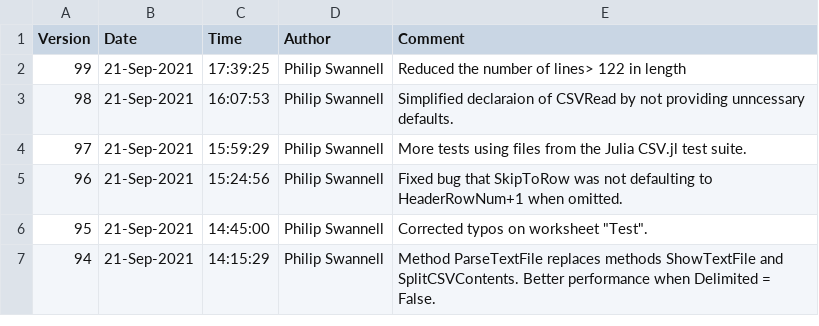
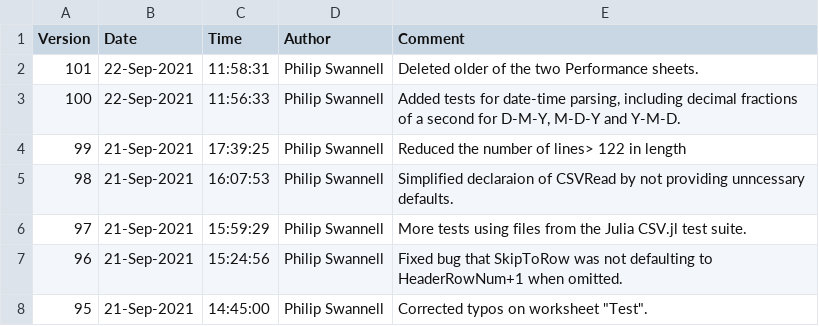
Before and after one commit to PGS62/VBA-CSV, a CSV file: workbooks/AuditSheetComments.csv, drawn as a sheet; only a part is shown; the shorter side is filled out with more unchanged rows; the diff names each change by its address in the sheet, - before the commit and + after, or states it on an @@ line.

```diff
--- a/workbooks/AuditSheetComments.csv
+++ b/workbooks/AuditSheetComments.csv
+row 2: 101 | 22-Sep-2021 | 11:58:31 | Philip Swannell | Deleted older of the two Performance sheets.
+row 3: 100 | 22-Sep-2021 | 11:56:33 | Philip Swannell | Added tests for date-time parsing, including decimal fractions of a second for D-M-Y, M-D-Y and Y-M-D.
```
Also changed, not shown: testfiles/test_good_D-M-Y.csv, testfiles/test_good_M-D-Y.csv, 30 other files.
